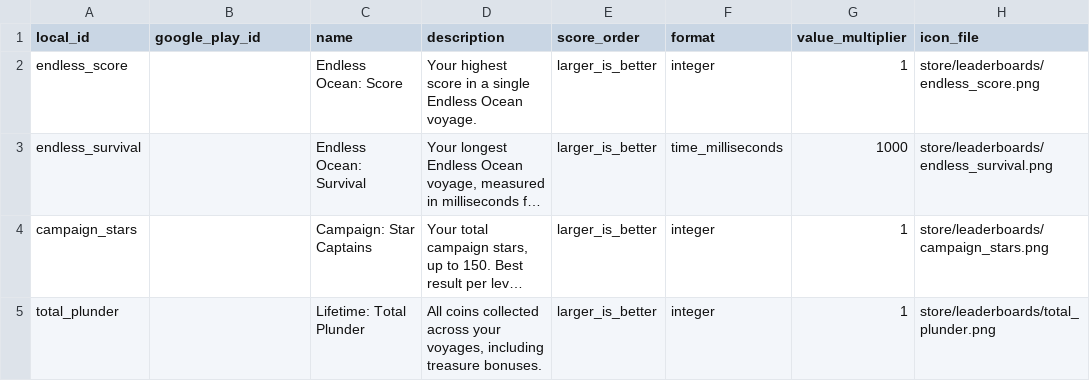
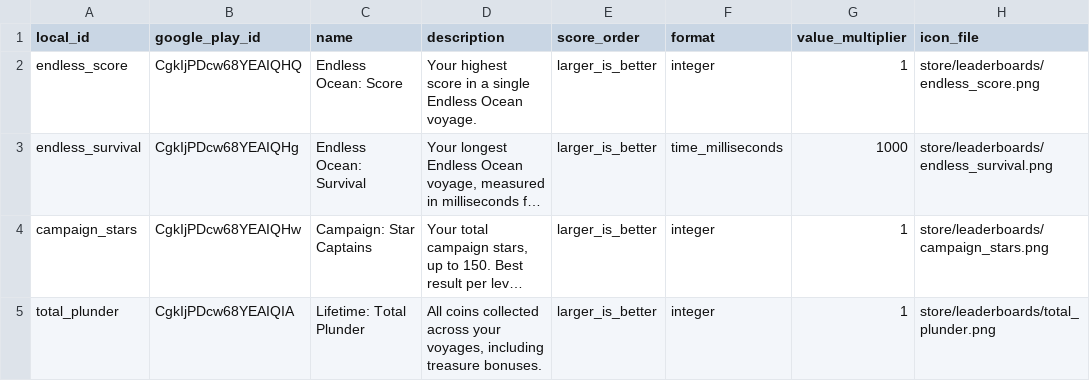
Before and after one commit to EthannYakabuski/PiratePlunder, a CSV file: store/leaderboard_setup.csv, drawn as a sheet; long unchanged cells end in …; the diff names each change by its address in the sheet, - before the commit and + after, or states it on an @@ line.

```diff
--- a/store/leaderboard_setup.csv
+++ b/store/leaderboard_setup.csv
-B2 (google_play_id): (empty)
+B2 (google_play_id): CgkIjPDcw68YEAIQHQ
-B3 (google_play_id): (empty)
+B3 (google_play_id): CgkIjPDcw68YEAIQHg
-B4 (google_play_id): (empty)
+B4 (google_play_id): CgkIjPDcw68YEAIQHw
-B5 (google_play_id): (empty)
+B5 (google_play_id): CgkIjPDcw68YEAIQIA
```
Also changed, not shown: store/achievement_setup.csv, 14 other files.
